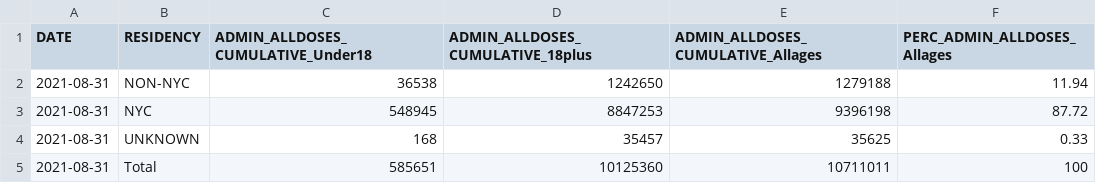
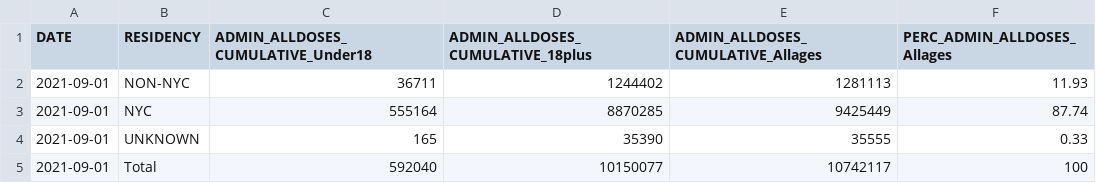
Before and after one commit to nychealth/covid-vaccine-data, a CSV file: doses/doses-by-residency-age.csv, drawn as a sheet.

```diff
--- a/doses/doses-by-residency-age.csv
+++ b/doses/doses-by-residency-age.csv
@@ -1,5 +1,5 @@
 "DATE","RESIDENCY","ADMIN_ALLDOSES_CUMULATIVE_Under18","ADMIN_ALLDOSES_CUMULATIVE_18plus","ADMIN_ALLDOSES_CUMULATIVE_Allages","PERC_ADMIN_ALLDOSES_Allages"
-2021-08-31,"NON-NYC",36538,1242650,1279188,11.94
-2021-08-31,"NYC",548945,8847253,9396198,87.72
-2021-08-31,"UNKNOWN",168,35457,35625,0.33
-2021-08-31,"Total",585651,10125360,10711011,100
+2021-09-01,"NON-NYC",36711,1244402,1281113,11.93
+2021-09-01,"NYC",555164,8870285,9425449,87.74
+2021-09-01,"UNKNOWN",165,35390,35555,0.33
+2021-09-01,"Total",592040,10150077,10742117,100
```
Also changed, not shown: doses/doses-by-day.csv, doses/doses-by-residency.csv, 1 other file.
